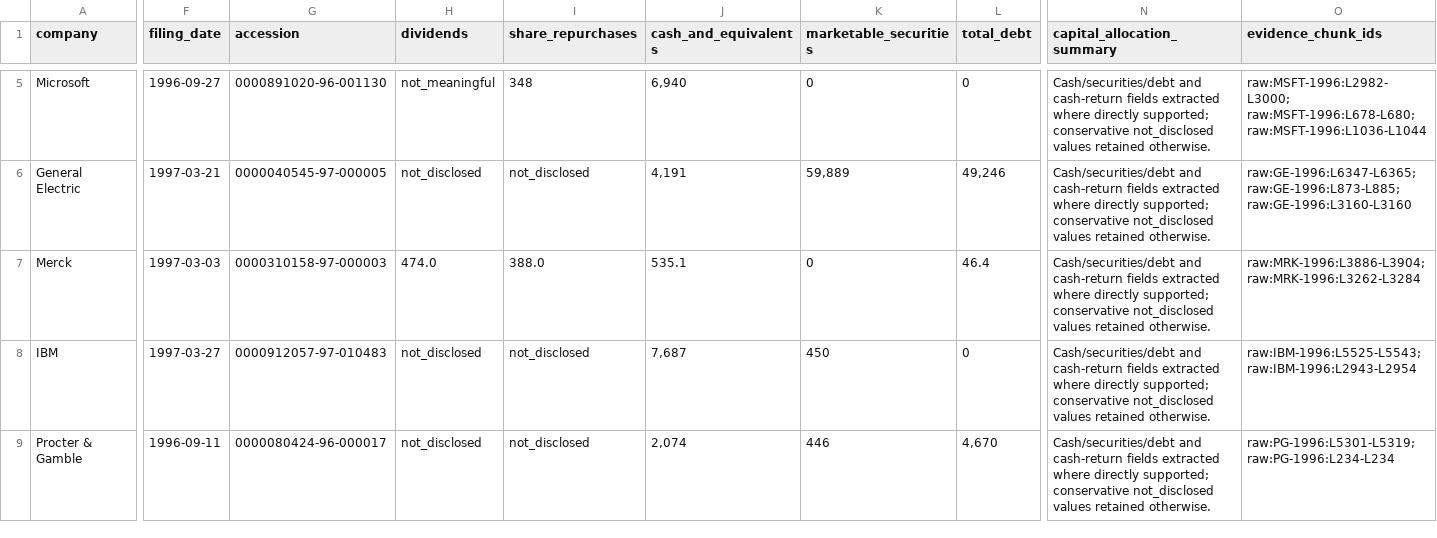
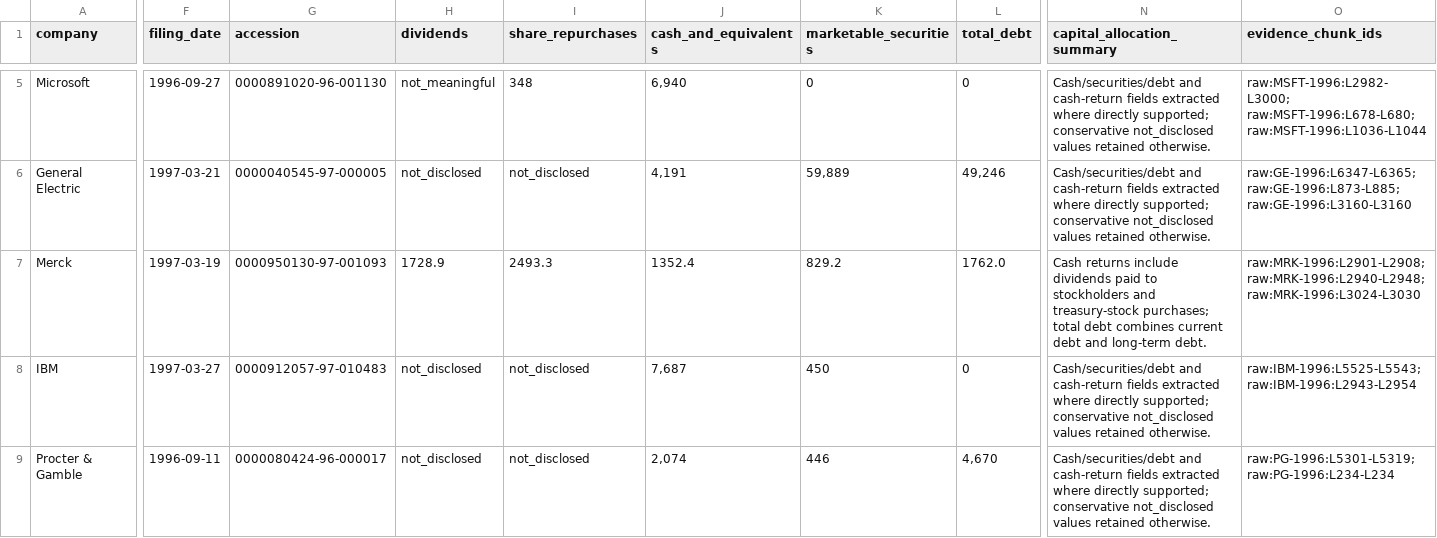
Before and after one commit to samay58/edgarpack, a CSV file: reports/dominant-company-architecture/capital-allocation-table.csv, drawn as a sheet; only a part is shown, gaps mark what is left out; the diff covers the shown part only; the diff names each change by its address in the sheet, - before the commit and + after, or states it on an @@ line.

```diff
--- a/reports/dominant-company-architecture/capital-allocation-table.csv
+++ b/reports/dominant-company-architecture/capital-allocation-table.csv
-F7 (filing_date): 1997-03-03
+F7 (filing_date): 1997-03-19
-G7 (accession): 0000310158-97-000003
+G7 (accession): 0000950130-97-001093
-H7 (dividends): 474.0
+H7 (dividends): 1728.9
-I7 (share_repurchases): 388.0
+I7 (share_repurchases): 2493.3
-J7 (cash_and_equivalents): 535.1
+J7 (cash_and_equivalents): 1352.4
-K7 (marketable_securities): 0
+K7 (marketable_securities): 829.2
-L7 (total_debt): 46.4
+L7 (total_debt): 1762.0
-N7 (capital_allocation_summary): Cash/securities/debt and cash-return fields extracted where directly supported; conservative not_disclosed values retained otherwise.
+N7 (capital_allocation_summary): Cash returns include dividends paid to stockholders and treasury-stock purchases; total debt combines current debt and long-term debt.
-O7 (evidence_chunk_ids): raw:MRK-1996:L3886-L3904; raw:MRK-1996:L3262-L3284
+O7 (evidence_chunk_ids): raw:MRK-1996:L2901-L2908; raw:MRK-1996:L2940-L2948; raw:MRK-1996:L3024-L3030
```
Also changed, not shown: 3 edited cells elsewhere in this file, reports/dominant-company-architecture/cohorts.csv, reports/dominant-company-architecture/control-table.csv, 45 other files.
